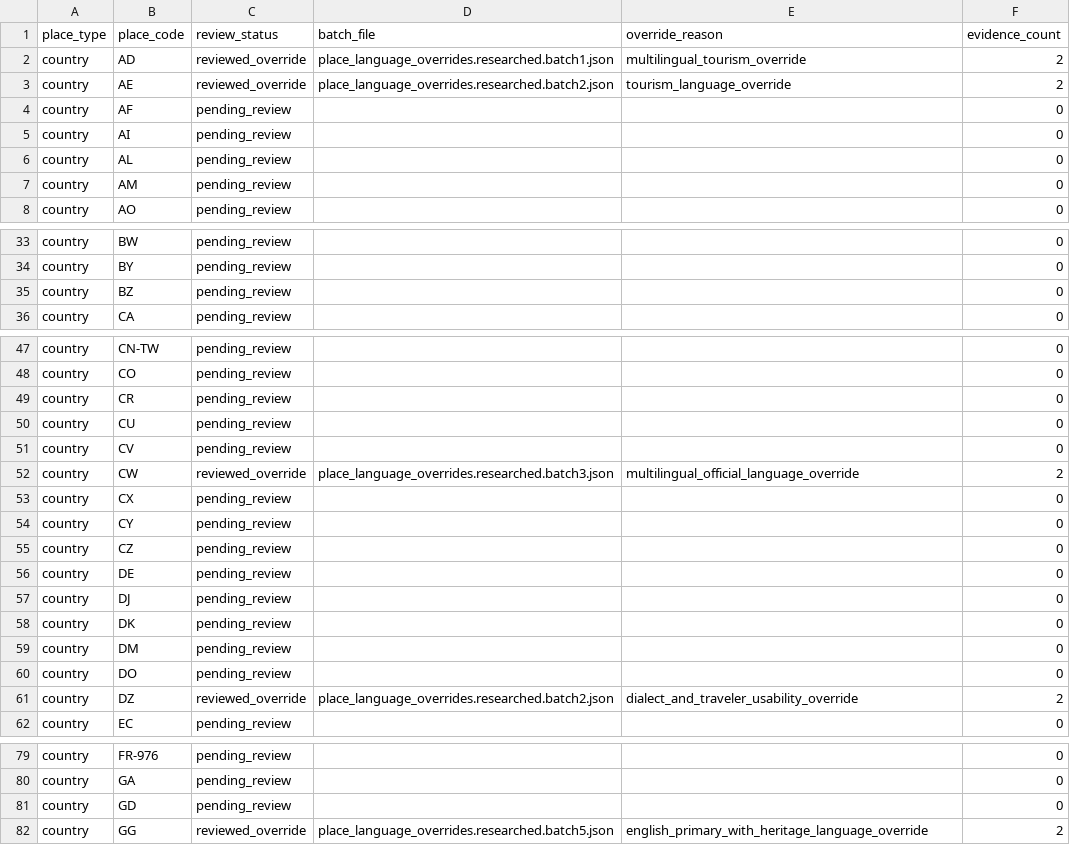
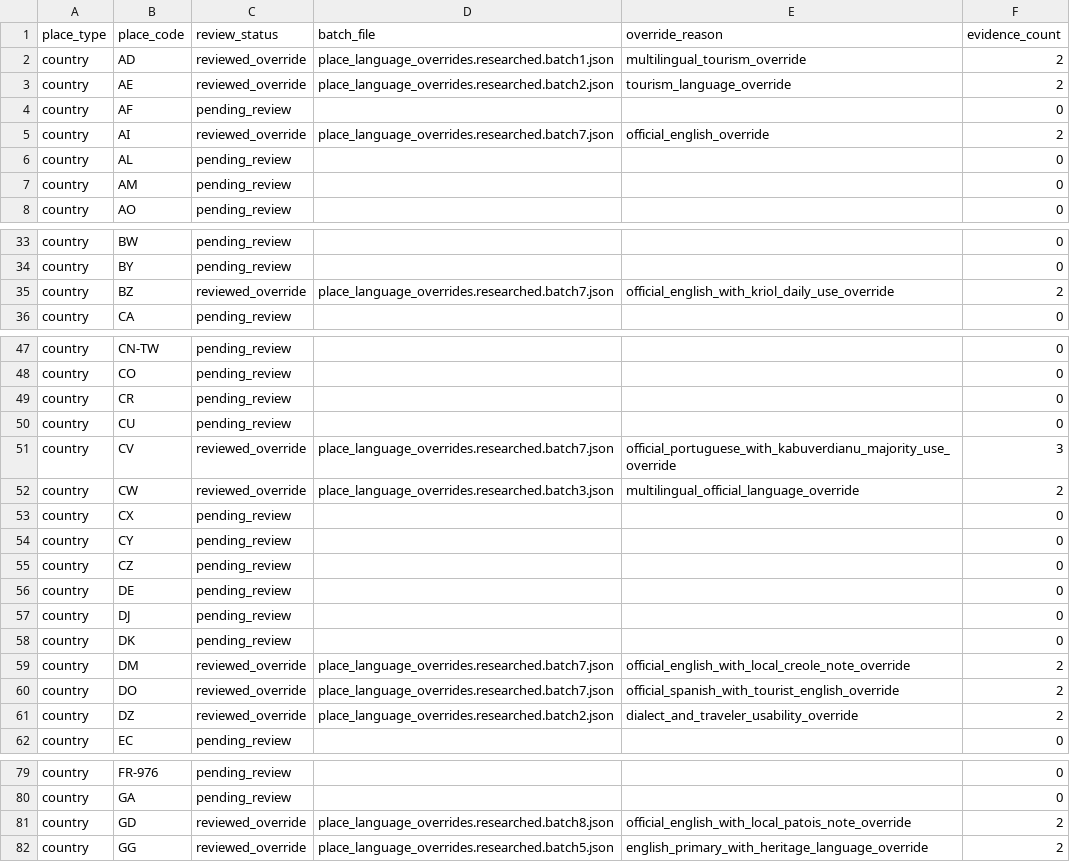
Before and after one commit to iitslamaa/travel-adventure-finder, a CSV file: packages/data/research/place_language_review_tracker.csv, drawn as a sheet; only a part is shown, gaps mark what is left out; the diff covers the shown part only.

Commit message:
Finalize language compatibility scoring + dataset wiring

```diff
--- a/packages/data/research/place_language_review_tracker.csv
+++ b/packages/data/research/place_language_review_tracker.csv
@@ -4,3 +4,3 @@ country,AE,reviewed_override,place_language_overrides.researched.batch2.json,tou
 country,AF,pending_review,,,0
-country,AI,pending_review,,,0
+country,AI,reviewed_override,place_language_overrides.researched.batch7.json,official_english_override,2
 country,AL,pending_review,,,0
@@ -34,3 +34,3 @@ country,BW,pending_review,,,0
 country,BY,pending_review,,,0
-country,BZ,pending_review,,,0
+country,BZ,reviewed_override,place_language_overrides.researched.batch7.json,official_english_with_kriol_daily_use_override,2
 country,CA,pending_review,,,0
@@ -50,3 +50,3 @@ country,CR,pending_review,,,0
 country,CU,pending_review,,,0
-country,CV,pending_review,,,0
+country,CV,reviewed_override,place_language_overrides.researched.batch7.json,official_portuguese_with_kabuverdianu_majority_use_override,3
 country,CW,reviewed_override,place_language_overrides.researched.batch3.json,multilingual_official_language_override,2
@@ -58,4 +58,4 @@ country,DJ,pending_review,,,0
 country,DK,pending_review,,,0
-country,DM,pending_review,,,0
-country,DO,pending_review,,,0
+country,DM,reviewed_override,place_language_overrides.researched.batch7.json,official_english_with_local_creole_note_override,2
+country,DO,reviewed_override,place_language_overrides.researched.batch7.json,official_spanish_with_tourist_english_override,2
 country,DZ,reviewed_override,place_language_overrides.researched.batch2.json,dialect_and_traveler_usability_override,2
@@ -80,3 +80,3 @@ country,FR-976,pending_review,,,0
 country,GA,pending_review,,,0
-country,GD,pending_review,,,0
+country,GD,reviewed_override,place_language_overrides.researched.batch8.json,official_english_with_local_patois_note_override,2
 country,GG,reviewed_override,place_language_overrides.researched.batch5.json,english_primary_with_heritage_language_override,2
```
Also changed, not shown: 16 edited cells elsewhere in this file, 4 other files.
